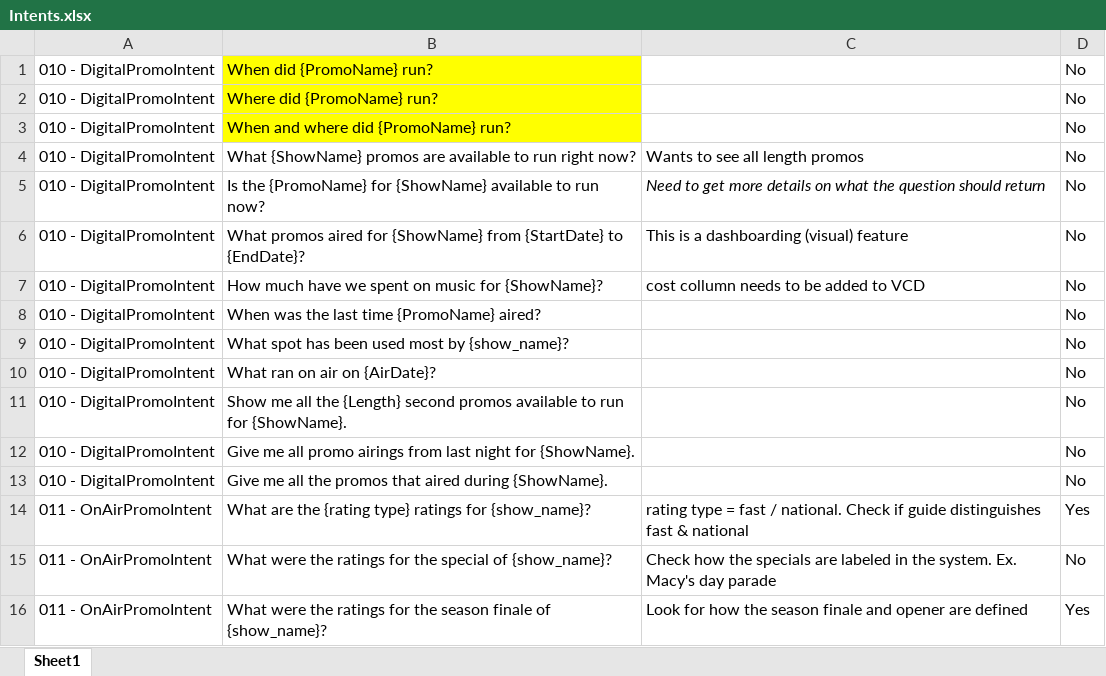
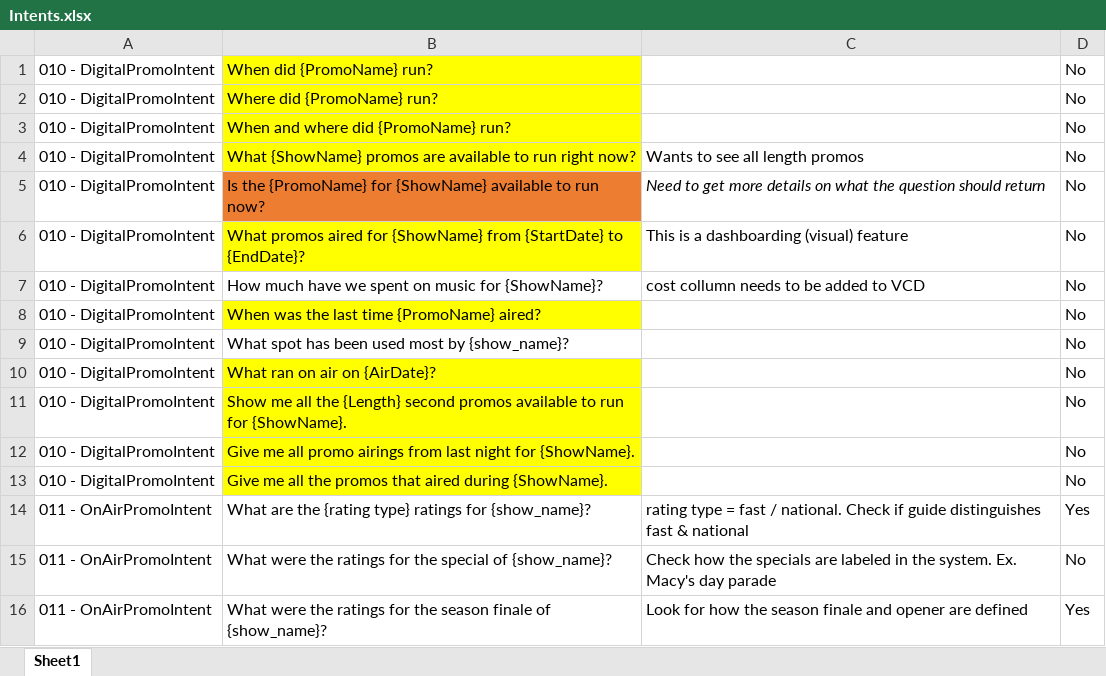
Before and after one commit to NikTRSK/Alexa-Marketing, an Excel workbook: docs/Intents.xlsx, sheet Sheet1, drawn as a sheet; only a part is shown; values as stored, in another font and other column widths than the file's, no borders; the diff names each change by its address in the sheet, - before the commit and + after, or states it on an @@ line.

```diff
--- a/docs/Intents.xlsx (sheet Sheet1)
+++ b/docs/Intents.xlsx (sheet Sheet1)
-B4 fill: none
+B4 fill: #FFFF00
-B5 fill: none
+B5 fill: #ED7D31
-B6 fill: none
+B6 fill: #FFFF00
-B8 fill: none
+B8 fill: #FFFF00
-B10:B13 fill: none
+B10:B13 fill: #FFFF00
```
Also changed, not shown: 5 other files.
